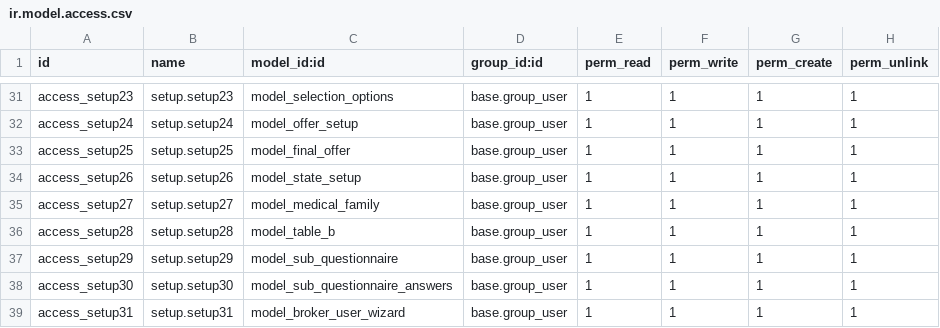
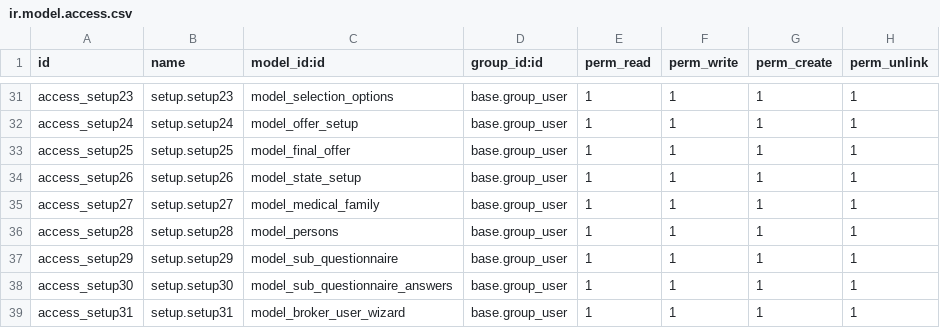
Before and after one commit to blackbelts/Arope_spaces, a CSV file: security/ir.model.access.csv, drawn as a sheet; only a part is shown, gaps mark what is left out.

Commit message:
test

```diff
--- a/security/ir.model.access.csv
+++ b/security/ir.model.access.csv
@@ -35,3 +35,3 @@ access_setup26,setup.setup26,model_state_setup,base.group_user,1,1,1,1
 access_setup27,setup.setup27,model_medical_family,base.group_user,1,1,1,1
-access_setup28,setup.setup28,model_table_b,base.group_user,1,1,1,1
+access_setup28,setup.setup28,model_persons,base.group_user,1,1,1,1
 access_setup29,setup.setup29,model_sub_questionnaire,base.group_user,1,1,1,1
```
